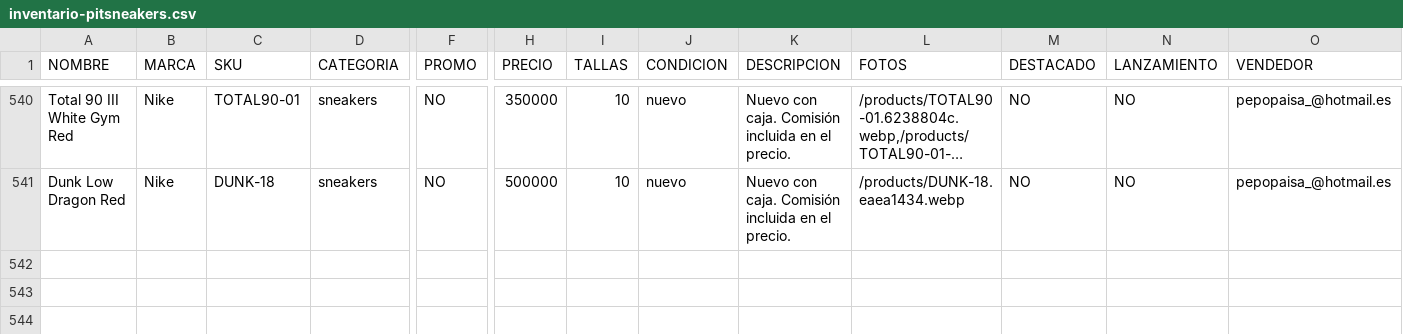
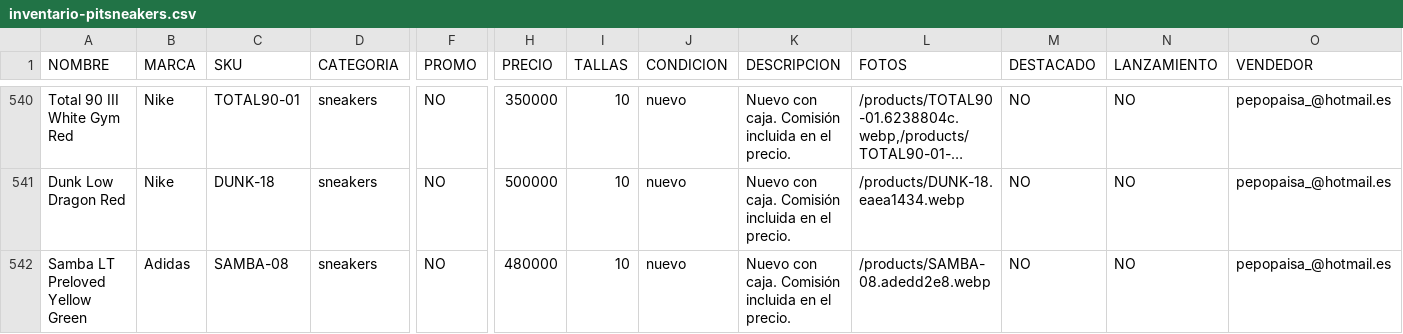
Before and after one commit to pitzsneakerscol-ui/pitsneakers-web, a CSV file: docs/inventario-pitsneakers.csv, drawn as a sheet; only a part is shown, gaps mark what is left out; long unchanged cells end in …; rows hold the shown columns only; the diff names each change by its address in the sheet, - before the commit and + after, or states it on an @@ line.

```diff
--- a/docs/inventario-pitsneakers.csv
+++ b/docs/inventario-pitsneakers.csv
+row 542: Samba LT Preloved Yellow Green | Adidas | SAMBA-08 | sneakers | NO | 480000 | 10 | nuevo | Nuevo con caja. Comisión incluida en el precio. | /products/SAMBA-08.adedd2e8.webp | NO | NO | pepopaisa_@hotmail.es
```
Also changed, not shown: 3 other files.
